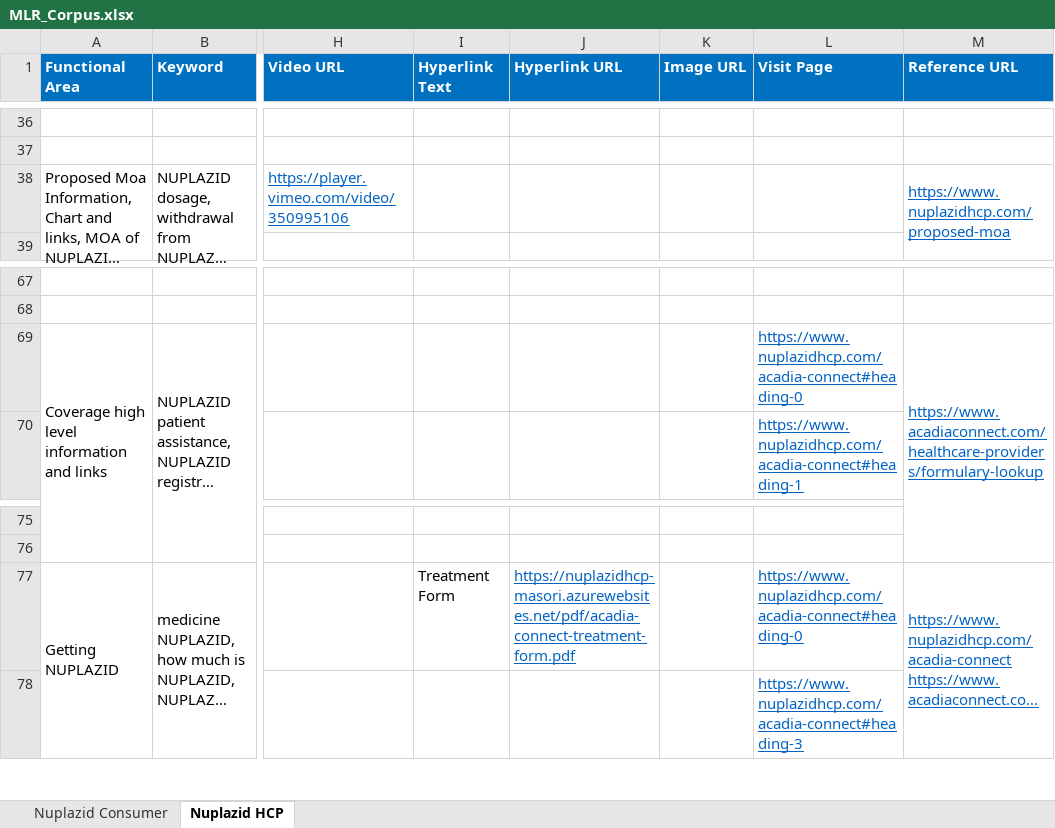
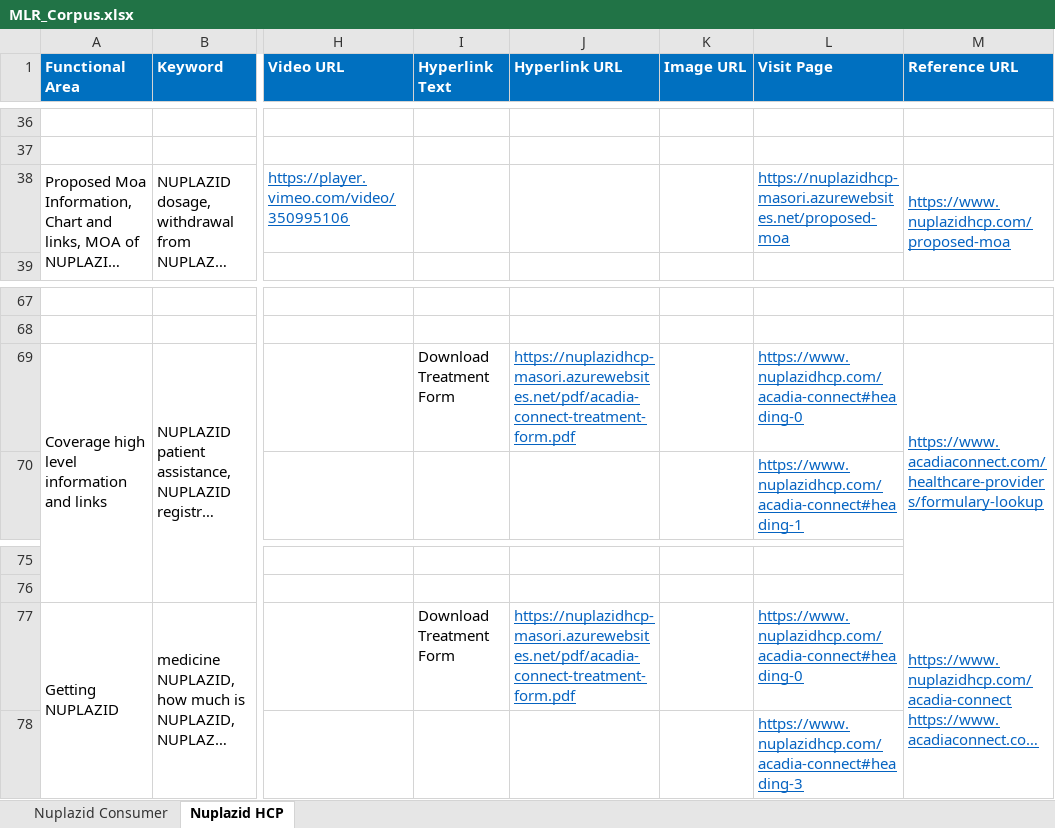
Before and after one commit to Siva04-coder/Masori-Chatbot-UAT, an Excel workbook: Corpus/MLR_Corpus.xlsx, sheet Nuplazid HCP, drawn as a sheet; only a part is shown, gaps mark what is left out; long unchanged cells end in …; values as stored, in another font and other column widths than the file's, no borders; the diff names each change by its address in the sheet, - before the commit and + after, or states it on an @@ line.

```diff
--- a/Corpus/MLR_Corpus.xlsx (sheet Nuplazid HCP)
+++ b/Corpus/MLR_Corpus.xlsx (sheet Nuplazid HCP)
-L38 (Visit Page): (empty)
+L38 (Visit Page): https://nuplazidhcp-masori.azurewebsites.net/proposed-moa
-I69 (Hyperlink Text): (empty)
+I69 (Hyperlink Text): Download Treatment Form
-J69 (Hyperlink URL): (empty)
+J69 (Hyperlink URL): https://nuplazidhcp-masori.azurewebsites.net/pdf/acadia-connect-treatment-form.pdf
-I77 (Hyperlink Text): Treatment Form
+I77 (Hyperlink Text): Download Treatment Form
```
Also changed, not shown: sheet Nuplazid Consumer.
